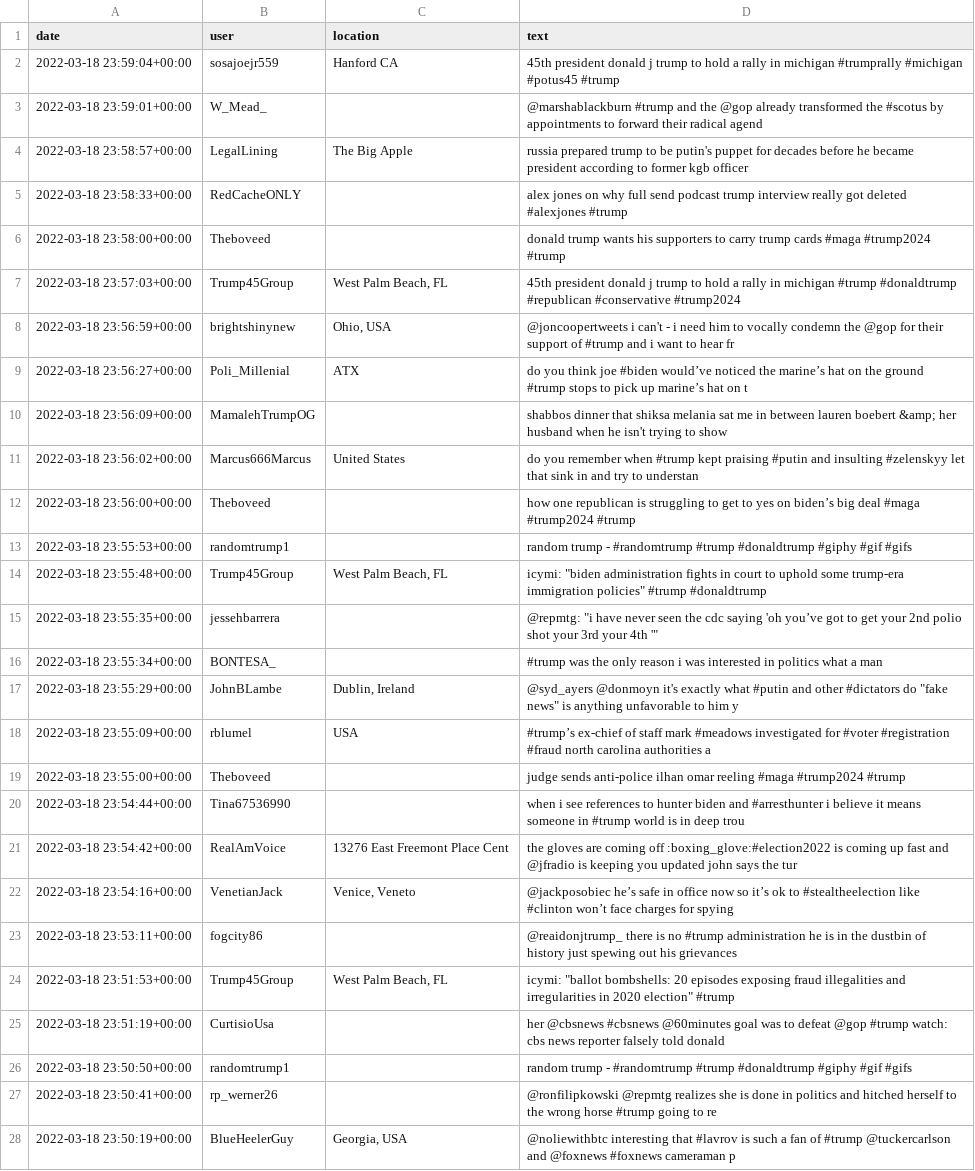
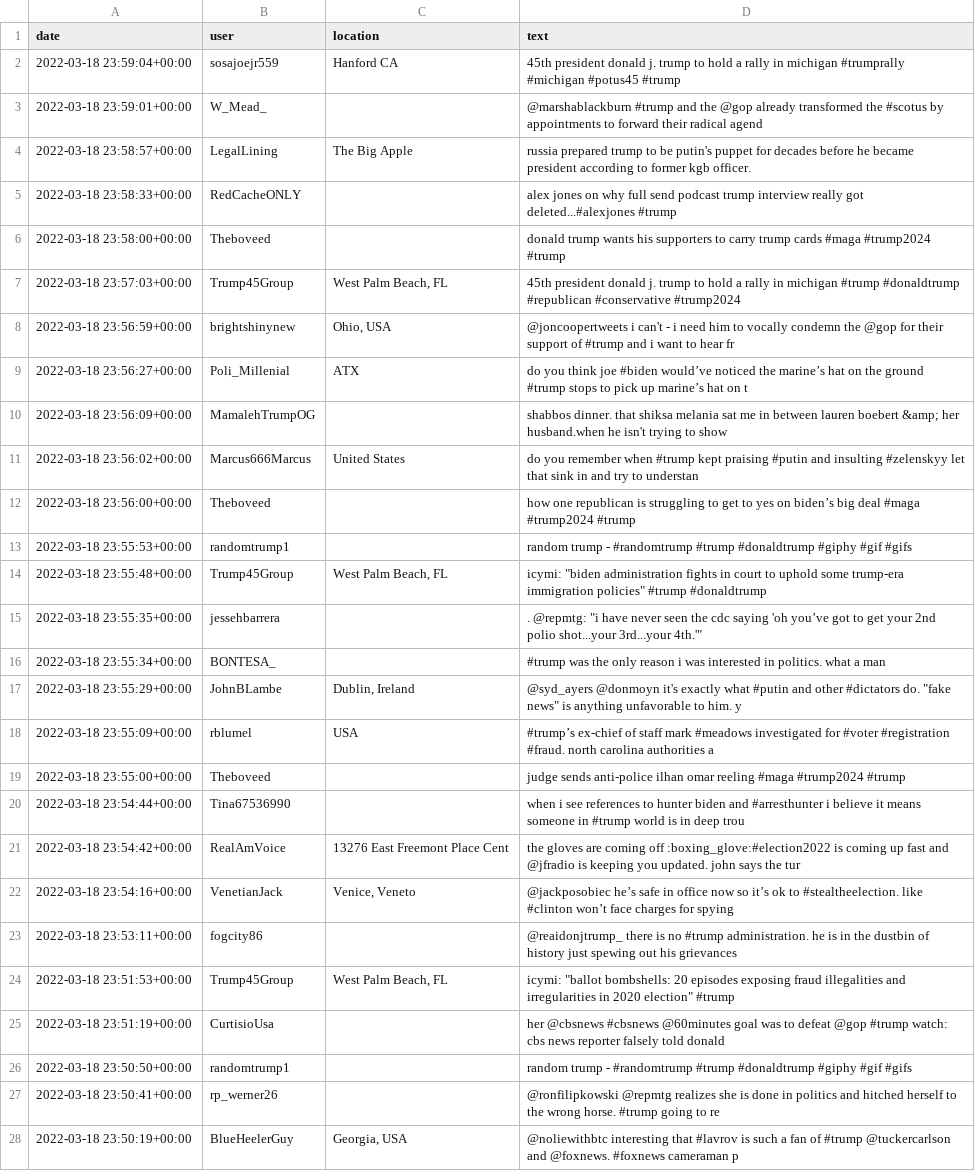
Before and after one commit to Zhayu517/SMA-Text-Mining, a CSV file: test_cleaned.csv, drawn as a sheet; only a part is shown; the diff covers the shown part only; the diff names each change by its address in the sheet, - before the commit and + after, or states it on an @@ line.

```diff
--- a/test_cleaned.csv
+++ b/test_cleaned.csv
-D2 (text): …president donald j trump to…
+D2 (text): …president donald j. trump to…
-D4 (text): …former kgb officer
+D4 (text): …former kgb officer.
-D5 (text): …really got deleted #alexjones #trump
+D5 (text): …really got deleted...#alexjones #trump
-D7 (text): …president donald j trump to…
+D7 (text): …president donald j. trump to…
-D10 (text): shabbos dinner that shiksa melania sat me in between lauren boebert &amp; her husband when he isn't…
+D10 (text): shabbos dinner. that shiksa melania sat me in between lauren boebert &amp; her husband.when he isn't…
-D15 (text): @repmtg: "i have never seen the cdc saying 'oh you’ve got to get your 2nd polio shot your 3rd your 4th '"
+D15 (text): . @repmtg: "i have never seen the cdc saying 'oh you’ve got to get your 2nd polio shot...your 3rd...your 4th.'"
-D16 (text): …interested in politics what a…
+D16 (text): …interested in politics. what a…
-D17 (text): …other #dictators do "fake news" is anything unfavorable to him y
+D17 (text): …other #dictators do. "fake news" is anything unfavorable to him. y
-D18 (text): …#voter #registration #fraud north carolina…
+D18 (text): …#voter #registration #fraud. north carolina…
-D21 (text): …keeping you updated john says…
+D21 (text): …keeping you updated. john says…
-D22 (text): …ok to #stealtheelection like #clinton…
+D22 (text): …ok to #stealtheelection. like #clinton…
-D23 (text): …no #trump administration he is…
+D23 (text): …no #trump administration. he is…
-D27 (text): …the wrong horse #trump going…
+D27 (text): …the wrong horse. #trump going…
-D28 (text): …@tuckercarlson and @foxnews #foxnews cameraman…
+D28 (text): …@tuckercarlson and @foxnews. #foxnews cameraman…
```
Also changed, not shown: 51 edited cells elsewhere in this file, 2 other files.
